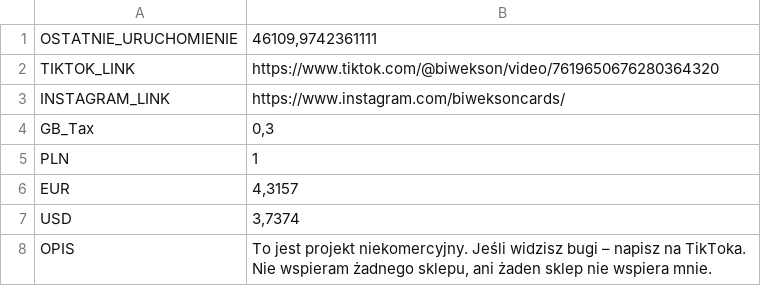
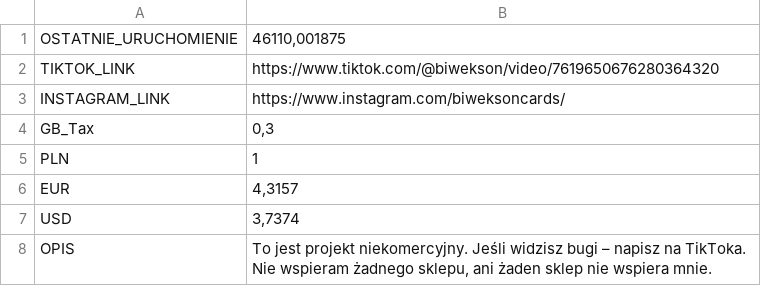
Before and after one commit to biwman/boxy, a CSV file: config.csv, drawn as a sheet; the diff names each change by its address in the sheet, - before the commit and + after, or states it on an @@ line.

```diff
--- a/config.csv
+++ b/config.csv
-B1: 46109,9742361111
+B1: 46110,001875
```
Also changed, not shown: 1 other file.
